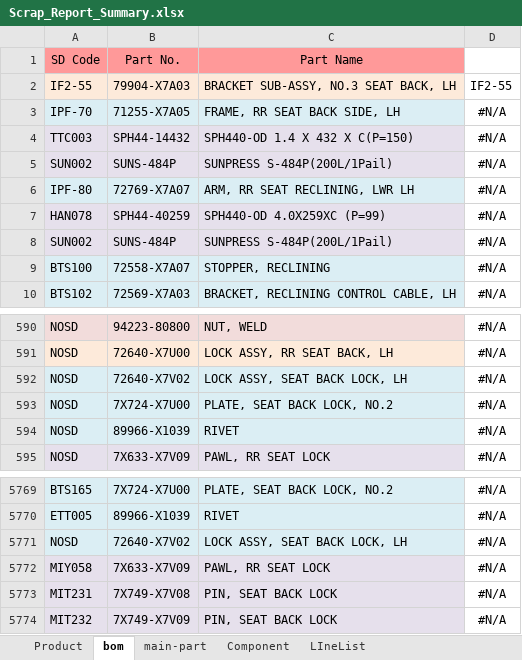
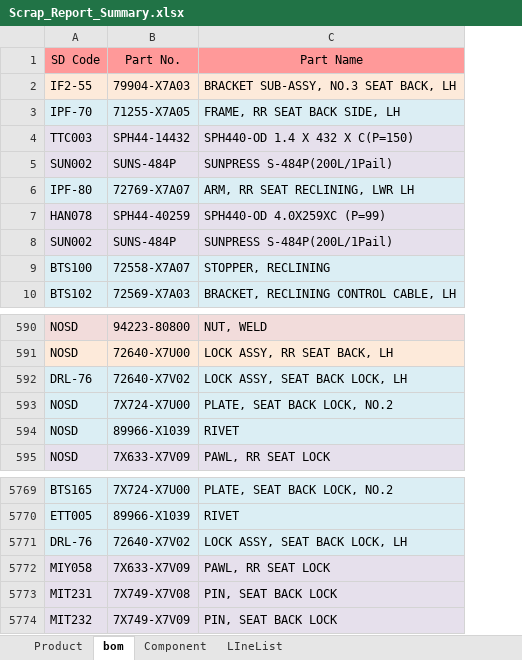
Before and after one commit to wuttinaninpanan/tbsmproduction, an Excel workbook: core/management/Scrap_Report_Summary.xlsx, sheet bom, drawn as a sheet; only a part is shown, gaps mark what is left out; values as stored, in another font and other column widths than the file's, no borders; the diff names each change by its address in the sheet, - before the commit and + after, or states it on an @@ line.

```diff
--- a/core/management/Scrap_Report_Summary.xlsx (sheet bom)
+++ b/core/management/Scrap_Report_Summary.xlsx (sheet bom)
-sheet tab: main-part
-column D, rows 2-10: IF2-55 | #N/A | #N/A | #N/A | #N/A | #N/A | #N/A | #N/A | #N/A; rows 590-595: all #N/A; rows 5769-5774: all #N/A
-A592: NOSD
+A592: DRL-76
-A5771: NOSD
+A5771: DRL-76
```
Also changed, not shown: 3 other files.
